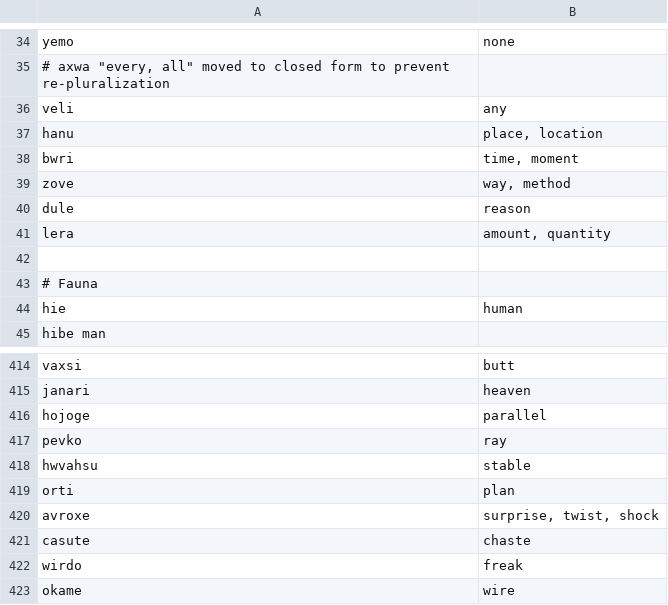
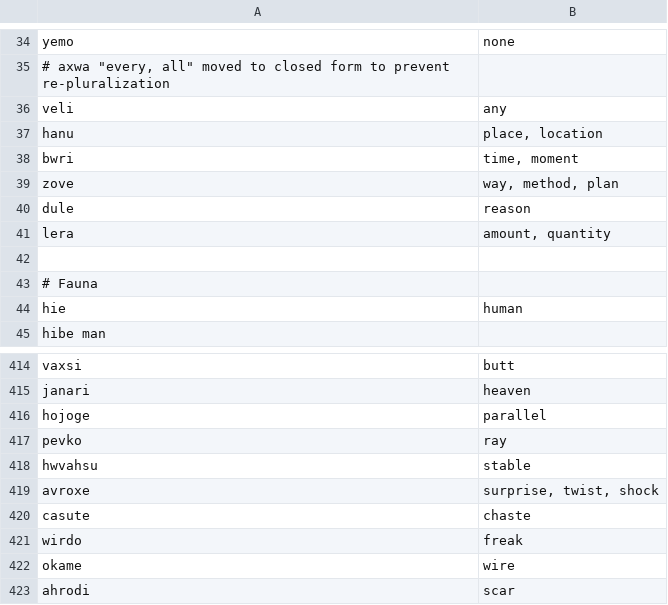
Before and after one commit to rngesus-wept/puflantu, a TSV file: root_nouns.tsv, drawn as a sheet; only a part is shown, gaps mark what is left out; the shorter side is filled out with more unchanged rows.

Commit message:
merged orti (plan( into zove (way, method)

```diff
--- a/root_nouns.tsv
+++ b/root_nouns.tsv
@@ -38,3 +38,3 @@ hanu	place, location
 bwri	time, moment
-zove	way, method
+zove	way, method, plan
 dule	reason
@@ -418,3 +418,2 @@ pevko	ray
 hwvahsu	stable
-orti	plan
 avroxe	surprise, twist, shock
```
